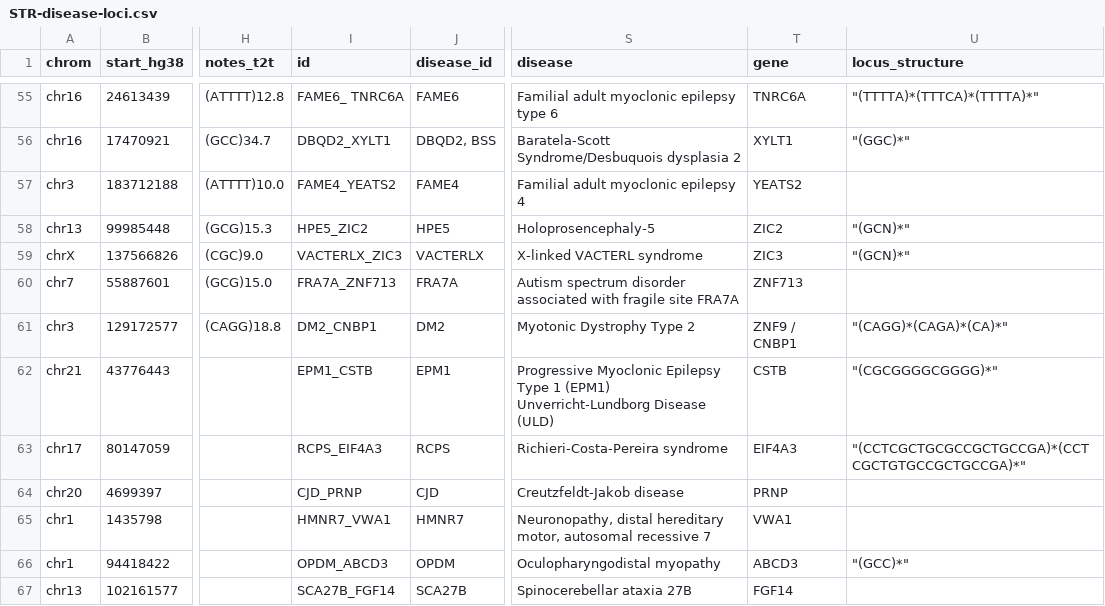
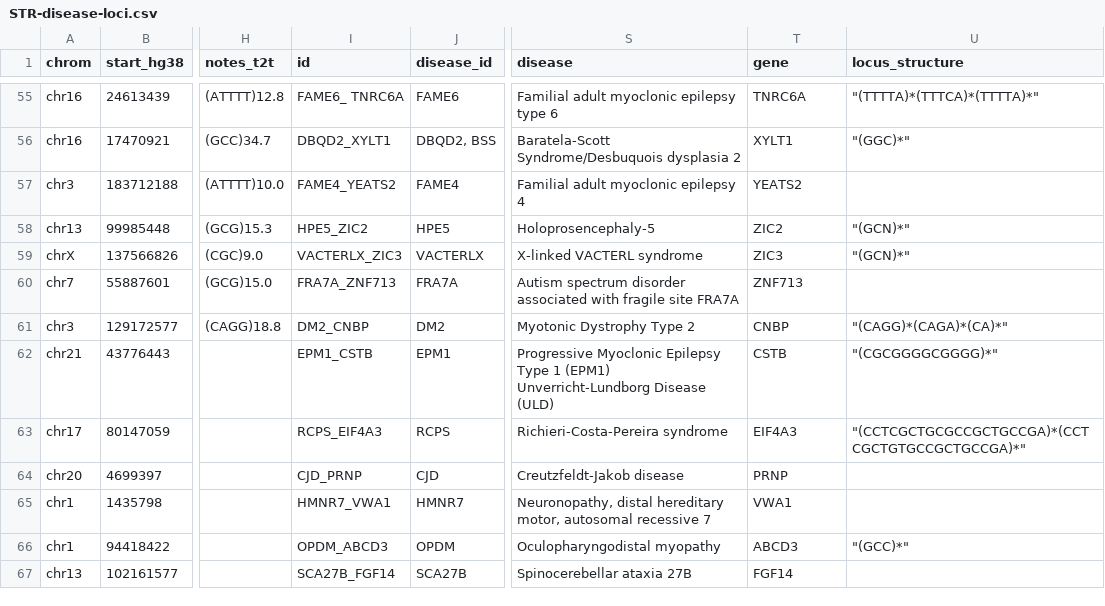
Before and after one commit to dashnowlab/STRchive, a CSV file: data/STR-disease-loci.csv, drawn as a sheet; only a part is shown, gaps mark what is left out; the diff names each change by its address in the sheet, - before the commit and + after, or states it on an @@ line.

Commit message:
Change DM2 gene from ZNF9 / CNBP1 to CNBP (HGNC Approved Gene Symbol)

```diff
--- a/data/STR-disease-loci.csv
+++ b/data/STR-disease-loci.csv
-I61 (id): DM2_CNBP1
+I61 (id): DM2_CNBP
-T61 (gene): ZNF9 / CNBP1
+T61 (gene): CNBP
```
Also changed, not shown: data/STR-disease-loci.processed.csv, 1 other file.
